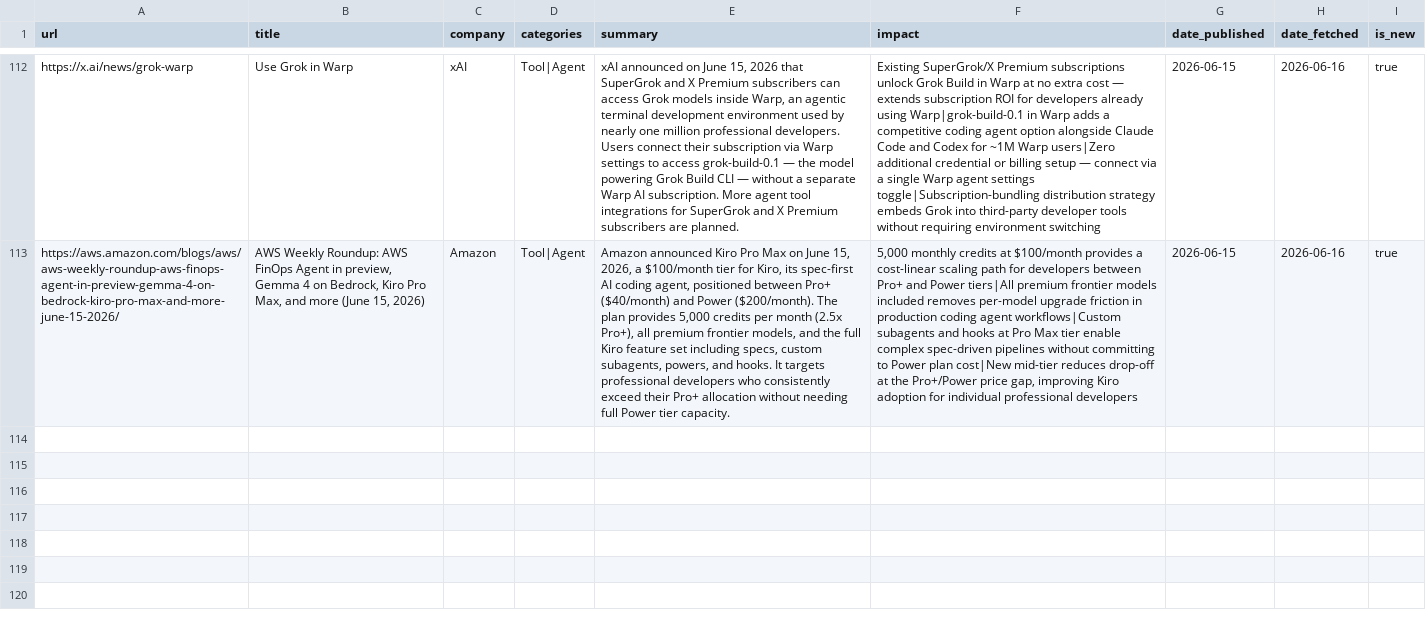
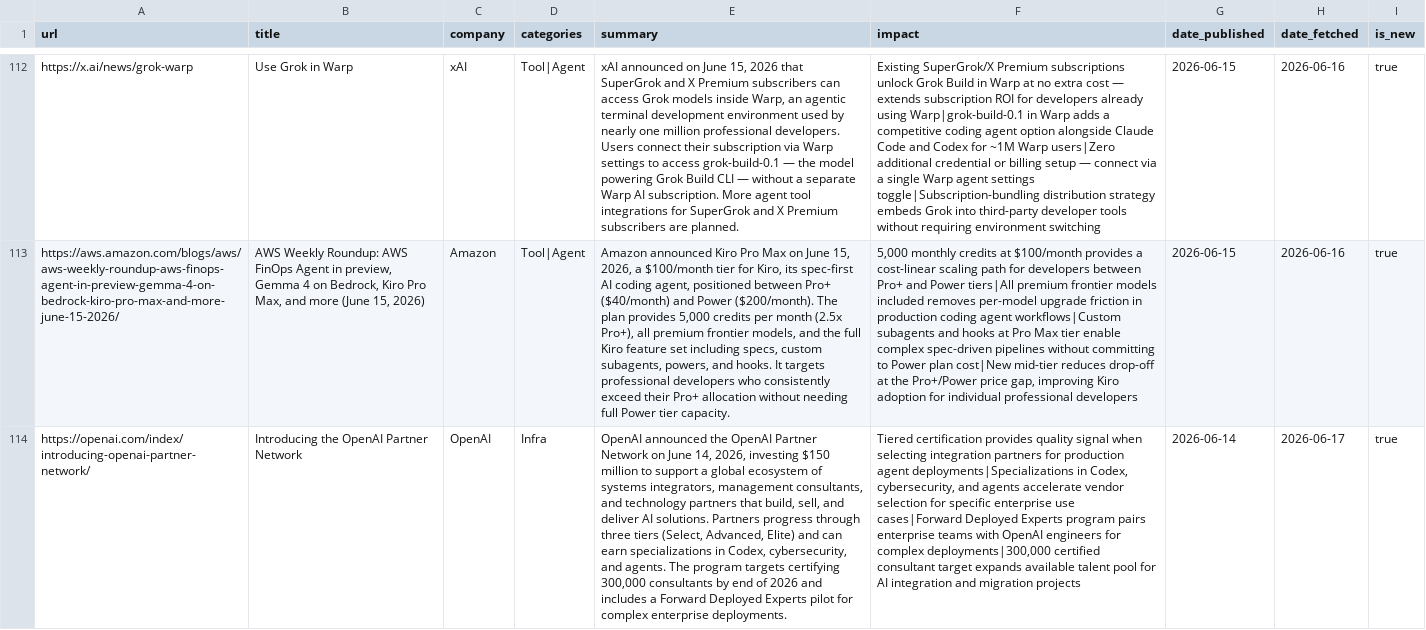
Before and after one commit to mahendrakelp/gen-ai-updates, a CSV file: data/news_store.csv, drawn as a sheet; only a part is shown, gaps mark what is left out; the diff covers the shown part only; the diff names each change by its address in the sheet, - before the commit and + after, or states it on an @@ line.

```diff
--- a/data/news_store.csv
+++ b/data/news_store.csv
+row 114: https://openai.com/index/introducing-openai-partner-network/ | Introducing the OpenAI Partner Network | OpenAI | Infra | OpenAI announced the OpenAI Partner Network on June 14, 2026, investing $150 million to support a global ecosystem of systems integrators, management consultants, and technology partners that build, sell, and deliver AI solutions. Partners progress through three tiers (Select, Advanced, Elite) and can earn specializations in Codex, cybersecurity, and agents. The program targets certifying 300,000 consultants by end of 2026 and includes a Forward Deployed Experts pilot for complex enterprise deployments. | Tiered certification provides quality signal when selecting integration partners for production agent deployments|Specializations in Codex, cybersecurity, and agents accelerate vendor selection for specific enterprise use cases|Forward Deployed Experts program pairs enterprise teams with OpenAI engineers for complex deployments|300,000 certified consultant target expands available talent pool for AI integration and migration projects | 2026-06-14 | 2026-06-17 | true
```
Also changed, not shown: 3 added rows elsewhere in this file.
